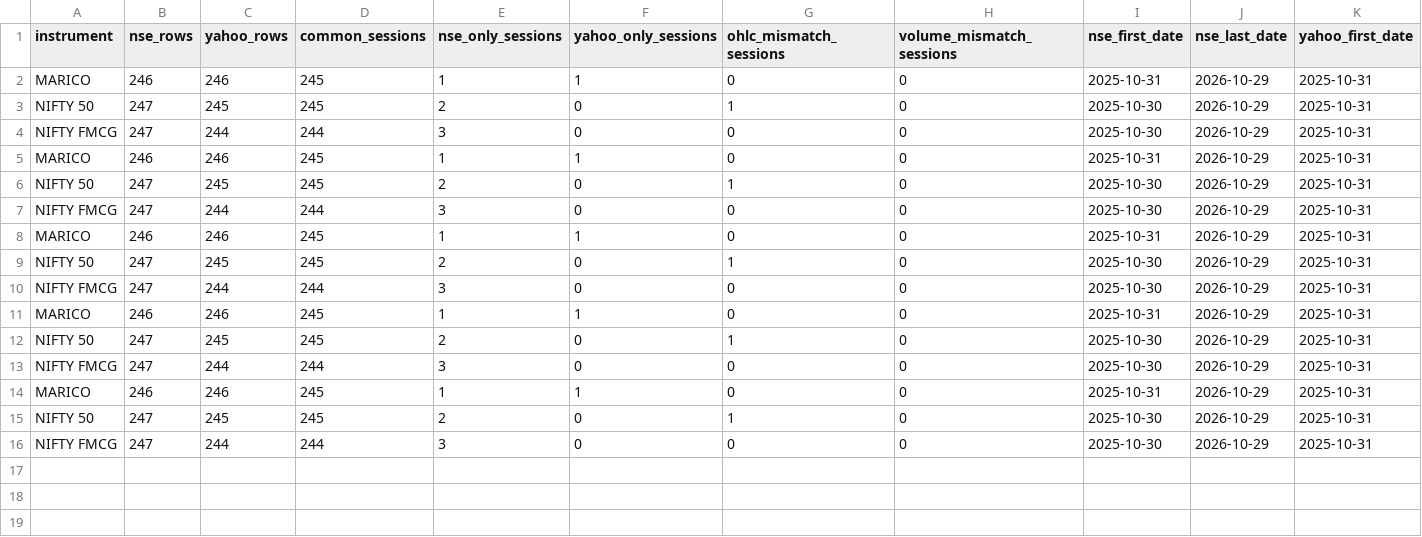
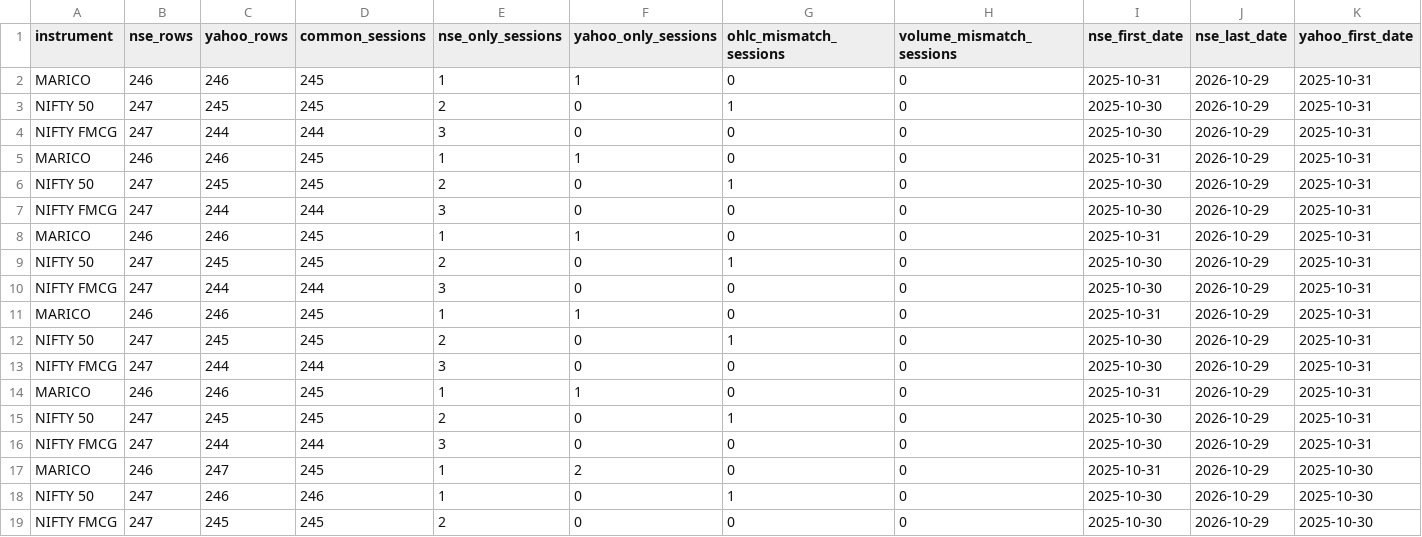
Before and after one commit to formarketon-lang/123, a CSV file: reports/data_integrity/audit_history.csv, drawn as a sheet; only a part is shown; rows hold the shown columns only; the diff names each change by its address in the sheet, - before the commit and + after, or states it on an @@ line.

```diff
--- a/reports/data_integrity/audit_history.csv
+++ b/reports/data_integrity/audit_history.csv
+row 17: MARICO | 246 | 247 | 245 | 1 | 2 | 0 | 0 | 2025-10-31 | 2026-10-29 | 2025-10-30
+row 18: NIFTY 50 | 247 | 246 | 246 | 1 | 0 | 1 | 0 | 2025-10-30 | 2026-10-29 | 2025-10-30
+row 19: NIFTY FMCG | 247 | 245 | 245 | 2 | 0 | 0 | 0 | 2025-10-30 | 2026-10-29 | 2025-10-30
```
Also changed, not shown: 3 other files.
